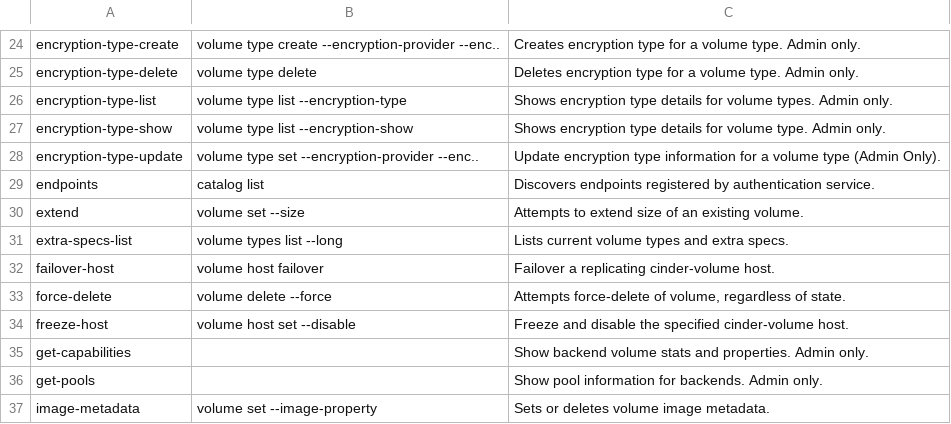
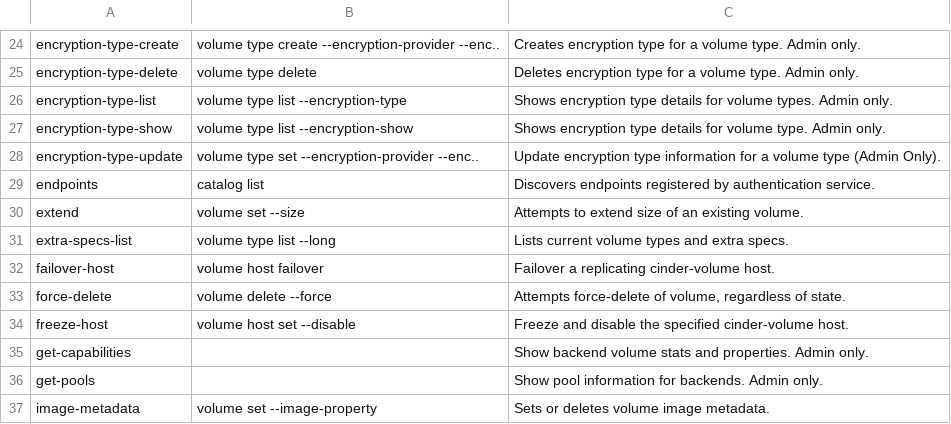
Before and after one commit to openstack/python-openstackclient, a CSV file: doc/source/data/cinder.csv, drawn as a sheet; only a part is shown, gaps mark what is left out.

Commit message:
Correct the "extra spec" command openstack
Change-Id: Ia348b66a6a4340da8e9d07256a0c141792708cf6

```diff
--- a/doc/source/data/cinder.csv
+++ b/doc/source/data/cinder.csv
@@ -30,3 +30,3 @@ endpoints,catalog list,Discovers endpoints registered by authentication service.
 extend,volume set --size,Attempts to extend size of an existing volume.
-extra-specs-list,volume types list --long,Lists current volume types and extra specs.
+extra-specs-list,volume type list --long,Lists current volume types and extra specs.
 failover-host,volume host failover,Failover a replicating cinder-volume host.
```
